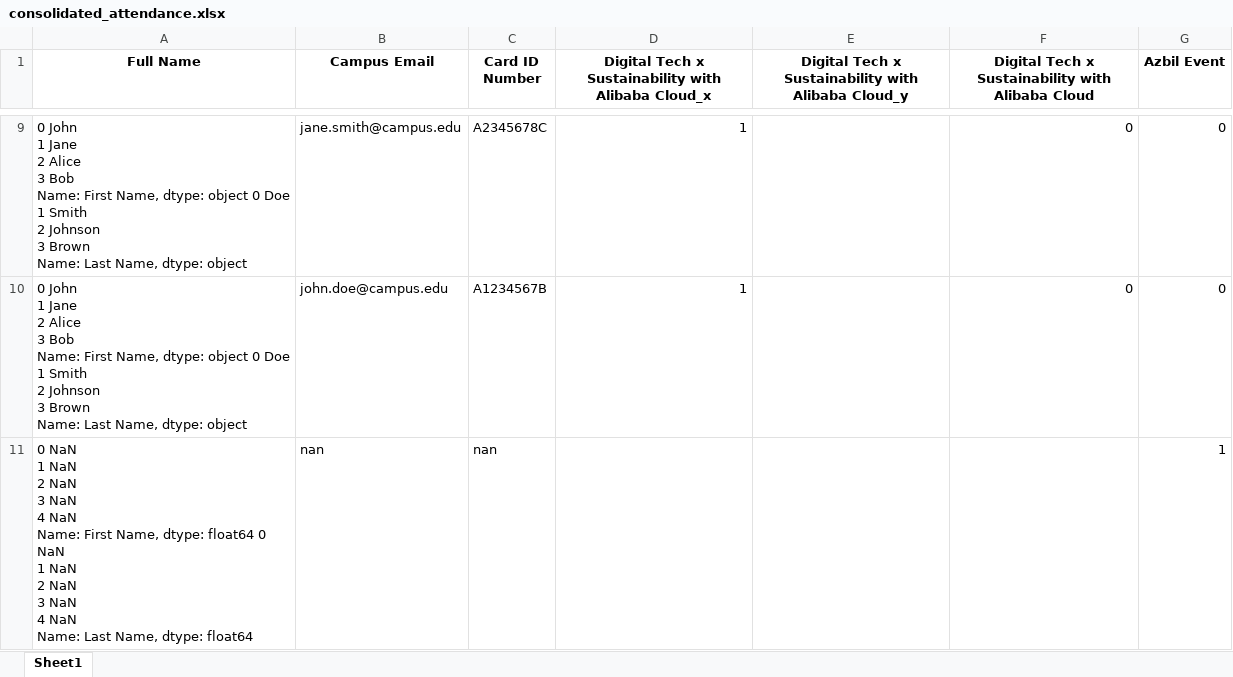
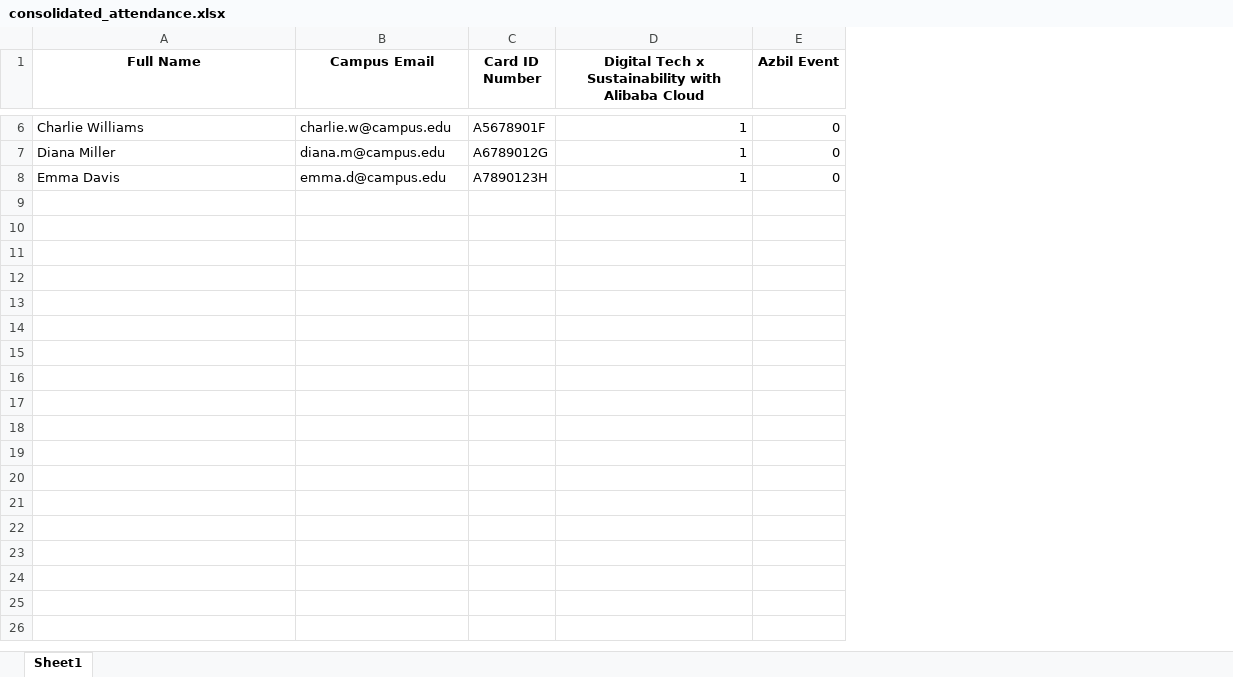
Before and after one commit to HoWeiHao/Attendance-Tracker, an Excel workbook: consolidated_attendance.xlsx, sheet Sheet1, drawn as a sheet; only a part is shown, gaps mark what is left out; values as stored, in another font and other column widths than the file's, no borders; removed rows and columns are numbered as before the commit, all else as after; ↵ is a line break in a cell; the diff covers the shown part only; the diff names each change by its address in the sheet, - before the commit and + after, or states it on an @@ line.

Commit message:
Fixed code, successfully consolidated attendance

```diff
--- a/consolidated_attendance.xlsx (sheet Sheet1)
+++ b/consolidated_attendance.xlsx (sheet Sheet1)
-column E, row 1: Digital Tech x Sustainability with Alibaba Cloud_y
-column F, row 1: Digital Tech x Sustainability with Alibaba Cloud; rows 9-10: 0 | 0
-D1: …with Alibaba Cloud_x
+D1: …with Alibaba Cloud
+row 6: Charlie Williams | charlie.w@campus.edu | A5678901F | 1 | 0
-A7 (Full Name): 0 John ↵ 1 Jane ↵ 2 Alice ↵ 3 Bob ↵ Name: First Name, dtype: object 0 Doe ↵ 1 Smith ↵ 2 Johnson ↵ 3 Brown ↵ Name: Last Name, dtype: object
+A7 (Full Name): Diana Miller
-B7 (Campus Email): jane.smith@campus.edu
+B7 (Campus Email): diana.m@campus.edu
-C7 (Card ID Number): A2345678C
+C7 (Card ID Number): A6789012G
-A8 (Full Name): 0 John ↵ 1 Jane ↵ 2 Alice ↵ 3 Bob ↵ Name: First Name, dtype: object 0 Doe ↵ 1 Smith ↵ 2 Johnson ↵ 3 Brown ↵ Name: Last Name, dtype: object
+A8 (Full Name): Emma Davis
-B8 (Campus Email): john.doe@campus.edu
+B8 (Campus Email): emma.d@campus.edu
-C8 (Card ID Number): A1234567B
+C8 (Card ID Number): A7890123H
-row 11: 0 NaN ↵ 1 NaN ↵ 2 NaN ↵ 3 NaN ↵ 4 NaN ↵ Name: First Name, dtype: float64 0 NaN ↵ 1 NaN ↵ 2 NaN ↵ 3 NaN ↵ 4 NaN ↵ Name: Last Name, dtype: float64 | nan | nan |  |  |  | 1
```
Also changed, not shown: 1 added row, 8 removed rows and 4 edited cells elsewhere in this sheet, 2 other files.
